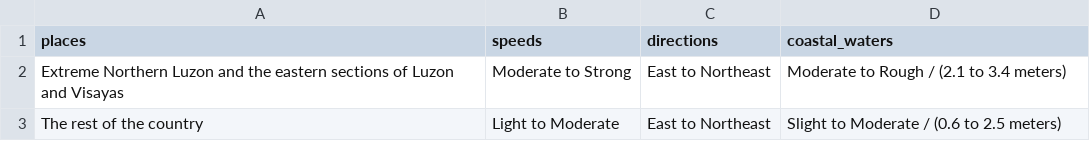
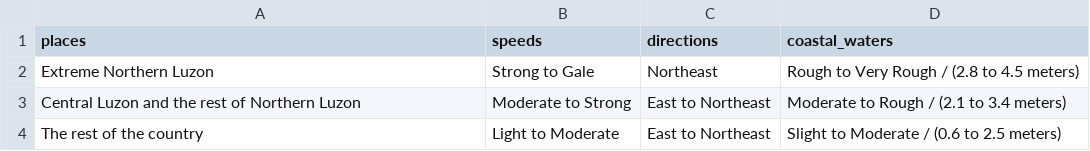
Before and after one commit to christianebacani/PAGASA-Weather-Data-Pipeline, a CSV file: data/stage/daily_weather_forecast/forecast_wind_and_coastal_water_conditions.csv, drawn as a sheet.

```diff
--- a/data/stage/daily_weather_forecast/forecast_wind_and_coastal_water_conditions.csv
+++ b/data/stage/daily_weather_forecast/forecast_wind_and_coastal_water_conditions.csv
@@ -1,3 +1,4 @@
 places,speeds,directions,coastal_waters
-Extreme Northern Luzon and the eastern sections of Luzon and Visayas,Moderate to Strong,East to Northeast,Moderate to Rough / (2.1 to 3.4 meters)
+Extreme Northern Luzon,Strong to Gale,Northeast,Rough to Very Rough / (2.8 to 4.5 meters)
+Central Luzon and the rest of Northern Luzon,Moderate to Strong,East to Northeast,Moderate to Rough / (2.1 to 3.4 meters)
 The rest of the country,Light to Moderate,East to Northeast,Slight to Moderate / (0.6 to 2.5 meters)
```
Also changed, not shown: data/stage/daily_weather_forecast/forecast_weather_conditions.csv, data/stage/daily_weather_forecast/temperature_and_relative_humidity.csv, 2 other files.
